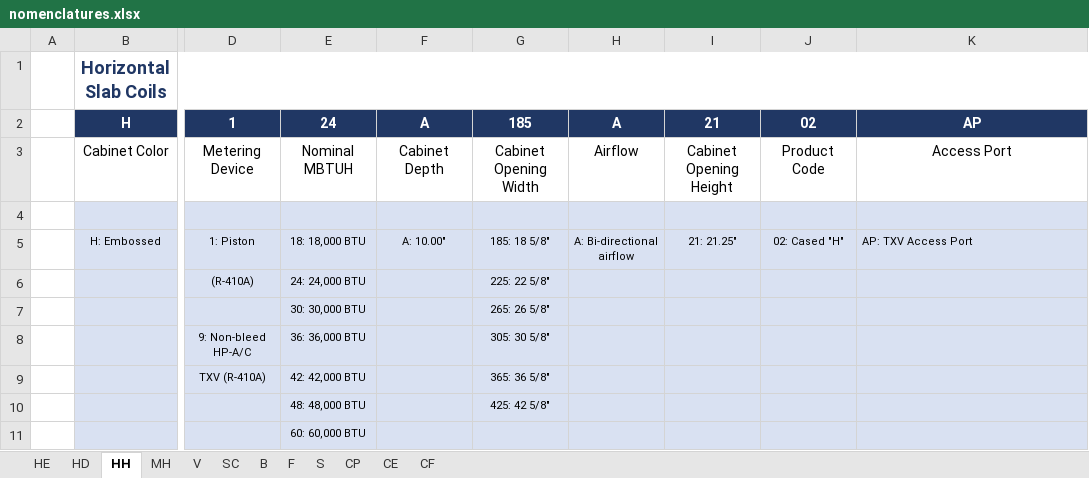
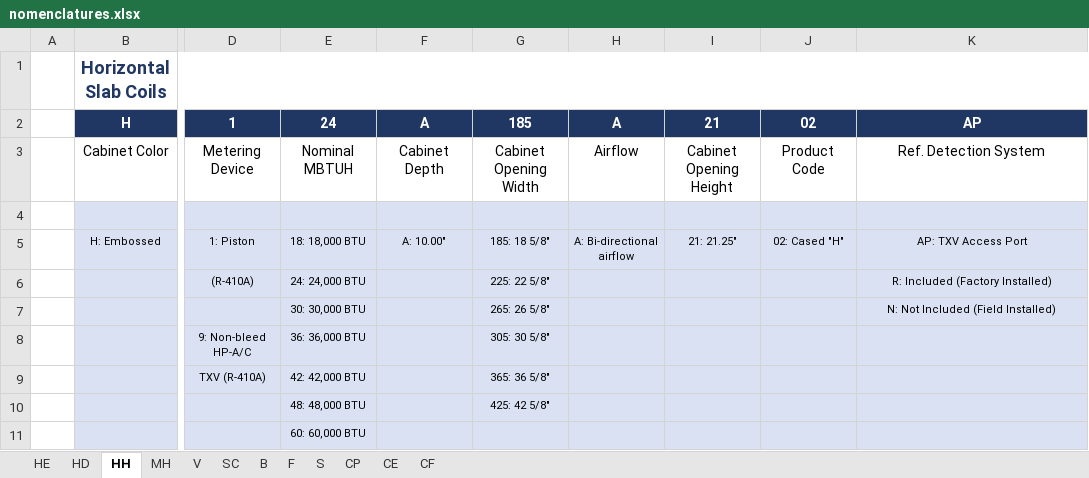
Before and after one commit to shupe-carboni/backend, an Excel workbook: app/adp/templates/nomenclatures.xlsx, sheet HH, drawn as a sheet; only a part is shown, gaps mark what is left out; values as stored, in another font and other column widths than the file's, no borders; the diff names each change by its address in the sheet, - before the commit and + after, or states it on an @@ line.

```diff
--- a/app/adp/templates/nomenclatures.xlsx (sheet HH)
+++ b/app/adp/templates/nomenclatures.xlsx (sheet HH)
-K3: Access Port
+K3: Ref. Detection System
-K5 alignment: left
+K5 alignment: center
-K6: (empty)
+K6: R: Included (Factory Installed)
-K7: (empty)
+K7: N: Not Included (Field Installed)
```
Also changed, not shown: sheet CP, sheet MH, sheet S, sheet CE, sheet V, sheet CF, 4 more sheets, app/adp/templates/template.xlsx, 6 other files.
